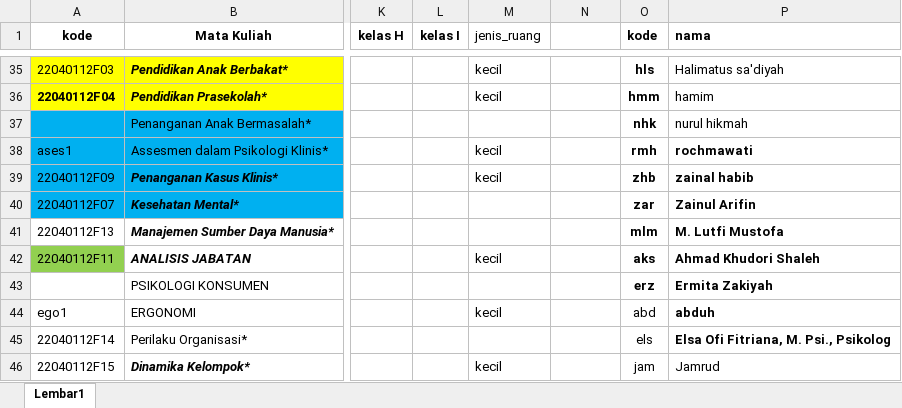
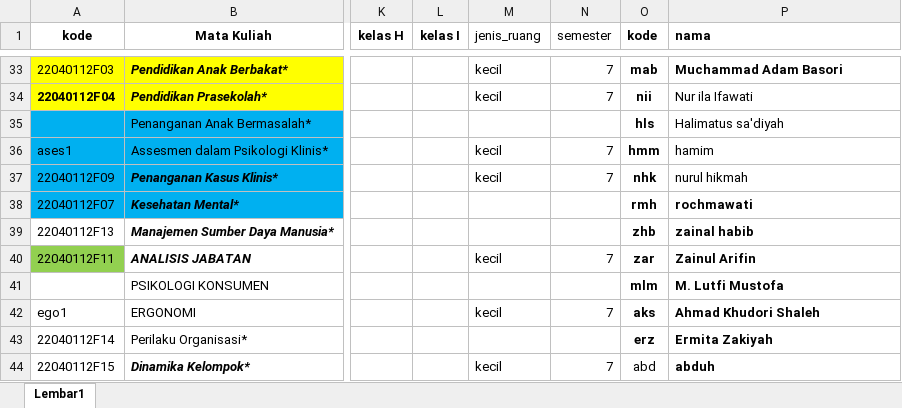
Before and after one commit to asrulmaaliy26/standar-sistem-sekolah-by-google, an Excel workbook: public/templates/template_baru.xlsx, sheet Lembar1, drawn as a sheet; only a part is shown, gaps mark what is left out; values as stored, in another font and other column widths than the file's, no borders; addresses are those after the commit; the diff covers the shown part only; the diff names each change by its address in the sheet, - before the commit and + after, or states it on an @@ line.

```diff
--- a/public/templates/template_baru.xlsx (sheet Lembar1)
+++ b/public/templates/template_baru.xlsx (sheet Lembar1)
-N1: (empty)
+N1: semester
-N33:N34 (semester): (empty)
+N33:N34 (semester): 7
-O33 (kode): hls
+O33 (kode): mab
-P33 bold: off
+P33 bold: on
-P33 (nama): Halimatus sa'diyah
+P33 (nama): Muchammad Adam Basori
-O34 (kode): hmm
+O34 (kode): nii
-P34 (nama): hamim
+P34 (nama): Nur ila Ifawati
-O35 (kode): nhk
+O35 (kode): hls
-P35 (nama): nurul hikmah
+P35 (nama): Halimatus sa'diyah
-N36:N37 (semester): (empty)
+N36:N37 (semester): 7
-O36 (kode): rmh
+O36 (kode): hmm
-P36 (nama): rochmawati
+P36 (nama): hamim
-P36:P37 bold: on
+P36:P37 bold: off
-O37 (kode): zhb
+O37 (kode): nhk
-P37 (nama): zainal habib
+P37 (nama): nurul hikmah
-O38 (kode): zar
+O38 (kode): rmh
-P38 (nama): Zainul Arifin
+P38 (nama): rochmawati
-O39 (kode): mlm
+O39 (kode): zhb
-P39 (nama): M. Lutfi Mustofa
+P39 (nama): zainal habib
-N40 (semester): (empty)
+N40 (semester): 7
-O40 (kode): aks
+O40 (kode): zar
-P40 (nama): Ahmad Khudori Shaleh
+P40 (nama): Zainul Arifin
-O41 (kode): erz
+O41 (kode): mlm
-P41 (nama): Ermita Zakiyah
+P41 (nama): M. Lutfi Mustofa
-N42 (semester): (empty)
+N42 (semester): 7
-O42 (kode): abd
+O42 (kode): aks
-O42:O43 bold: off
+O42:O43 bold: on
-P42 (nama): abduh
+P42 (nama): Ahmad Khudori Shaleh
-O43 (kode): els
+O43 (kode): erz
-P43 (nama): Elsa Ofi Fitriana, M. Psi., Psikolog
+P43 (nama): Ermita Zakiyah
-N44 (semester): (empty)
+N44 (semester): 7
-O44 (kode): jam
+O44 (kode): abd
-P44 (nama): Jamrud
+P44 (nama): abduh
-P44 bold: off
+P44 bold: on
```
Also changed, not shown: 4 added rows, 4 removed rows, 81 edited cells and cell formats elsewhere in this sheet, template baru.xlsx, 9 other files.
